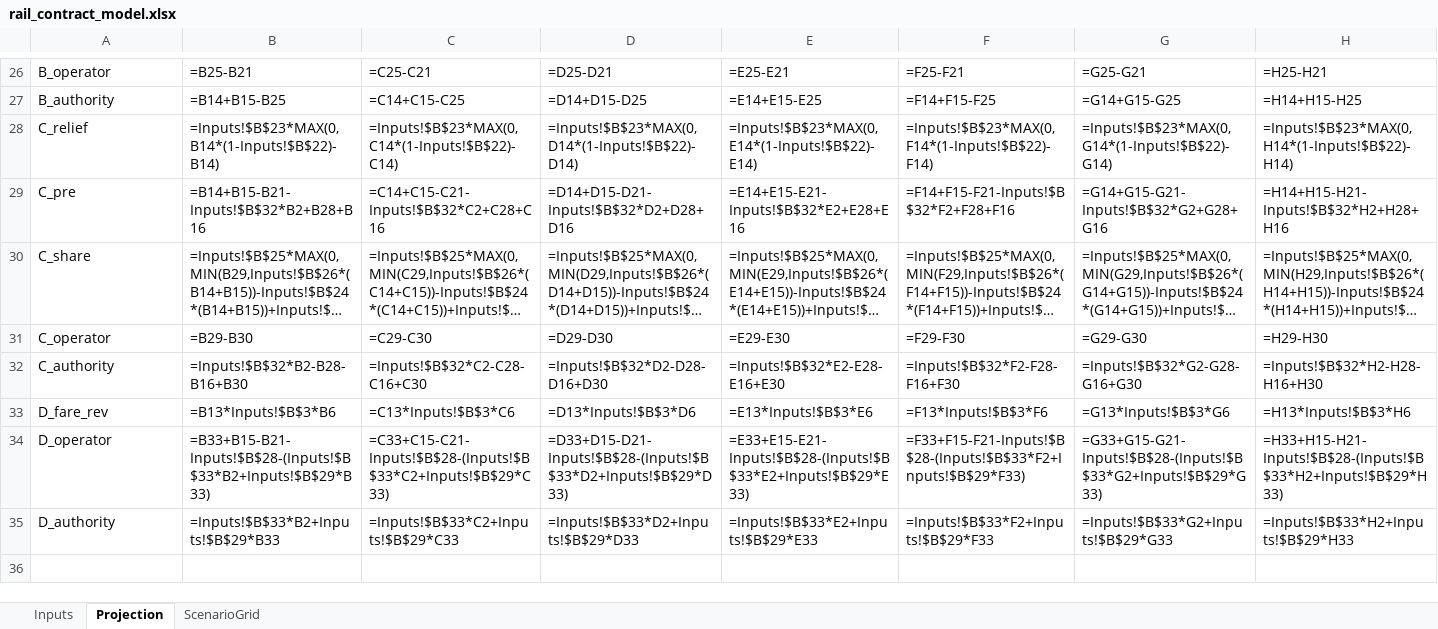
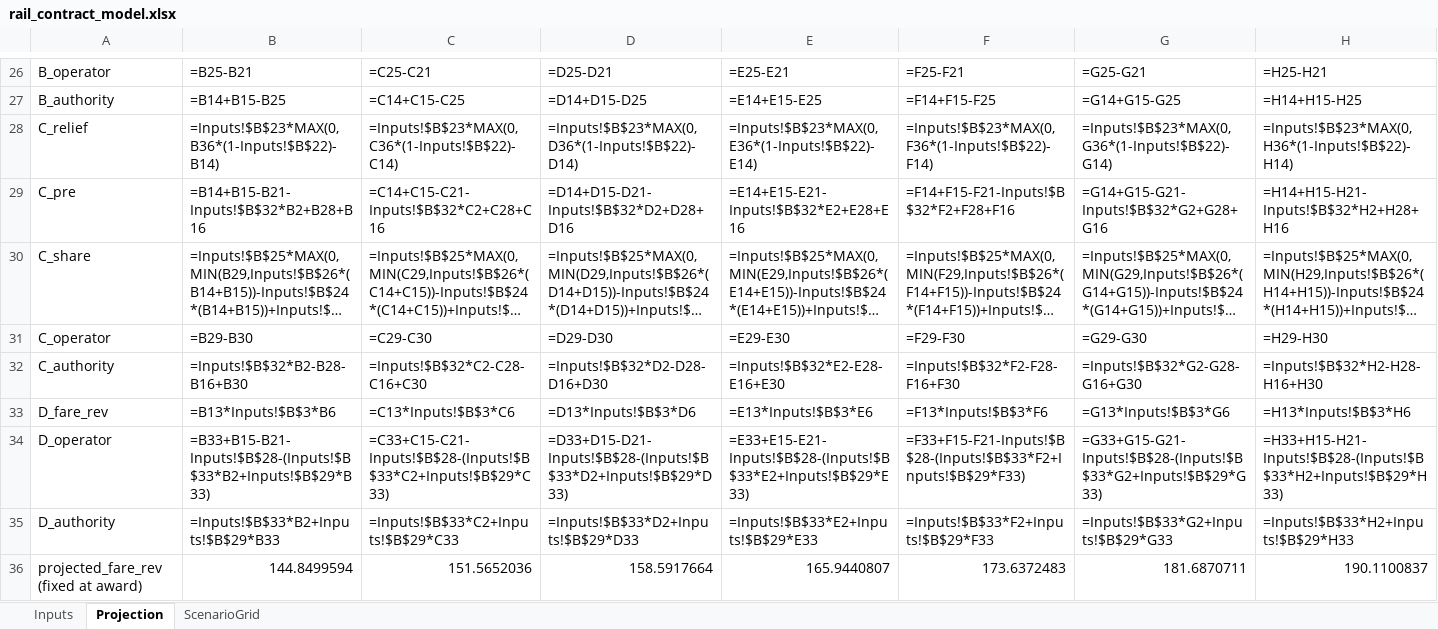
Before and after one commit to LUOaini1213/sg-rail-commercial-arrangements, an Excel workbook: results/rail_contract_model.xlsx, sheet Projection, drawn as a sheet; only a part is shown, gaps mark what is left out; long unchanged cells end in …; values as stored, in another font and other column widths than the file's, no borders; formulas without a stored value are shown as written; rows hold the shown columns only; the diff covers the shown part only; the diff names each change by its address in the sheet, - before the commit and + after, or states it on an @@ line.

```diff
--- a/results/rail_contract_model.xlsx (sheet Projection)
+++ b/results/rail_contract_model.xlsx (sheet Projection)
-B28: =Inputs!$B$23*MAX(0,B14*(1-Inputs!$B$22)-B14)
+B28: =Inputs!$B$23*MAX(0,B36*(1-Inputs!$B$22)-B14)
-C28: =Inputs!$B$23*MAX(0,C14*(1-Inputs!$B$22)-C14)
+C28: =Inputs!$B$23*MAX(0,C36*(1-Inputs!$B$22)-C14)
-D28: =Inputs!$B$23*MAX(0,D14*(1-Inputs!$B$22)-D14)
+D28: =Inputs!$B$23*MAX(0,D36*(1-Inputs!$B$22)-D14)
-E28: =Inputs!$B$23*MAX(0,E14*(1-Inputs!$B$22)-E14)
+E28: =Inputs!$B$23*MAX(0,E36*(1-Inputs!$B$22)-E14)
-F28: =Inputs!$B$23*MAX(0,F14*(1-Inputs!$B$22)-F14)
+F28: =Inputs!$B$23*MAX(0,F36*(1-Inputs!$B$22)-F14)
-G28: =Inputs!$B$23*MAX(0,G14*(1-Inputs!$B$22)-G14)
+G28: =Inputs!$B$23*MAX(0,G36*(1-Inputs!$B$22)-G14)
-H28: =Inputs!$B$23*MAX(0,H14*(1-Inputs!$B$22)-H14)
+H28: =Inputs!$B$23*MAX(0,H36*(1-Inputs!$B$22)-H14)
+row 36: projected_fare_rev (fixed at award) | 144.8499594 | 151.5652036 | 158.5917664 | 165.9440807 | 173.6372483 | 181.6870711 | 190.1100837
```
Also changed, not shown: 8 edited cells elsewhere in this sheet, 24 other files.
